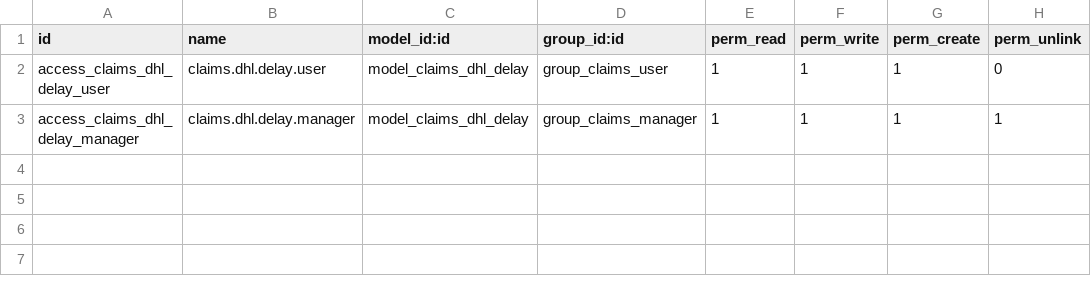
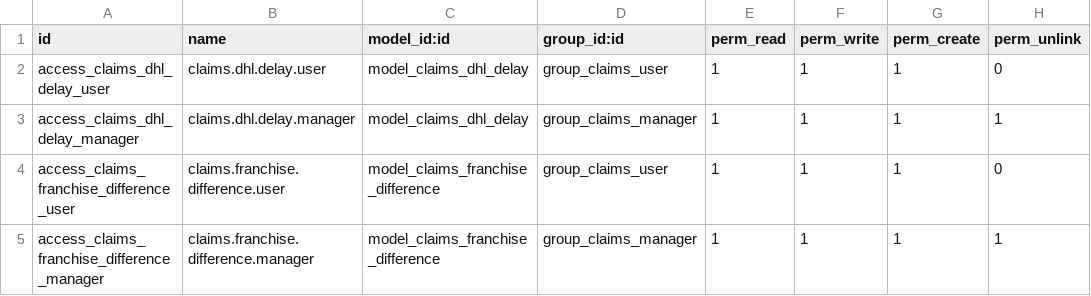
Before and after one commit to ayoubakhrif/Soufiane-Food, a CSV file: custom-addons/claims/security/ir.model.access.csv, drawn as a sheet; the diff names each change by its address in the sheet, - before the commit and + after, or states it on an @@ line.

```diff
--- a/custom-addons/claims/security/ir.model.access.csv
+++ b/custom-addons/claims/security/ir.model.access.csv
+row 4: access_claims_franchise_difference_user | claims.franchise.difference.user | model_claims_franchise_difference | group_claims_user | 1 | 1 | 1 | 0
+row 5: access_claims_franchise_difference_manager | claims.franchise.difference.manager | model_claims_franchise_difference | group_claims_manager | 1 | 1 | 1 | 1
```
Also changed, not shown: 4 other files.
